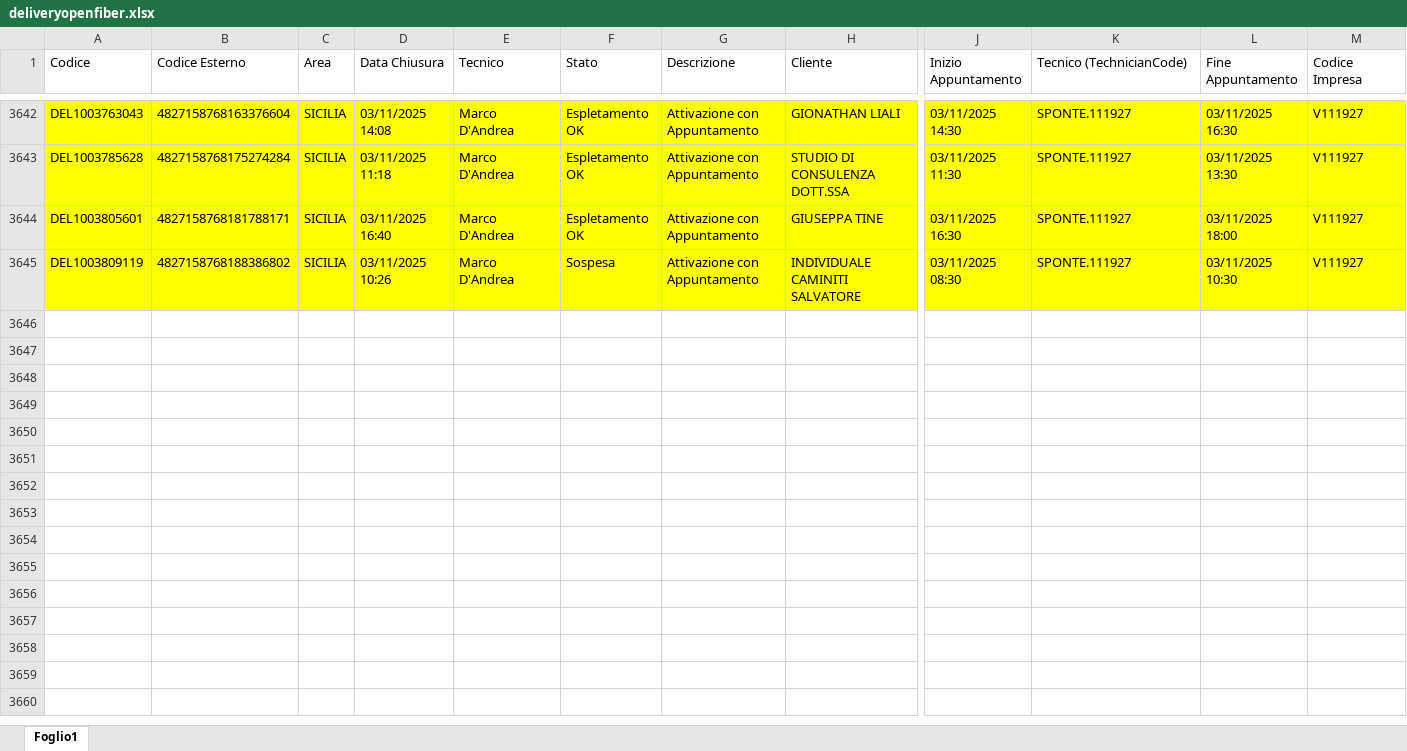
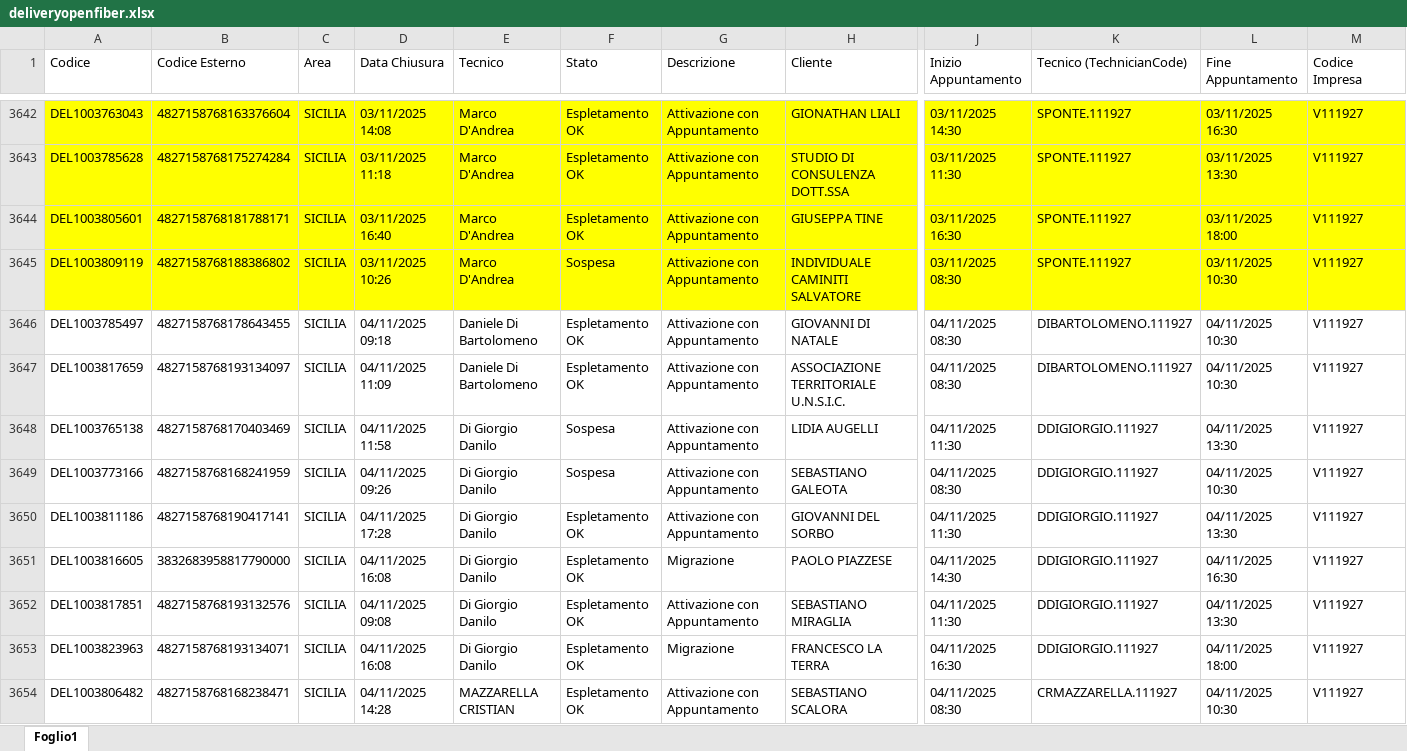
Before and after one commit to lbianco11197/Avanzamento-Delivery-OF, an Excel workbook: deliveryopenfiber.xlsx, sheet Foglio1, drawn as a sheet; only a part is shown, gaps mark what is left out; values as stored, in another font and other column widths than the file's, no borders; rows hold the shown columns only; the diff covers the shown part only; the diff names each change by its address in the sheet, - before the commit and + after, or states it on an @@ line.

Commit message:
Aggiornato deliveryopenfiber.xlsx da lbianco via Streamlit

```diff
--- a/deliveryopenfiber.xlsx (sheet Foglio1)
+++ b/deliveryopenfiber.xlsx (sheet Foglio1)
+row 3646: DEL1003785497 | 4827158768178643455 | SICILIA | 04/11/2025 09:18 | Daniele Di Bartolomeno | Espletamento OK | Attivazione con Appuntamento | GIOVANNI DI NATALE | 04/11/2025 08:30 | DIBARTOLOMENO.111927 | 04/11/2025 10:30 | V111927
+row 3647: DEL1003817659 | 4827158768193134097 | SICILIA | 04/11/2025 11:09 | Daniele Di Bartolomeno | Espletamento OK | Attivazione con Appuntamento | ASSOCIAZIONE TERRITORIALE U.N.S.I.C. | 04/11/2025 08:30 | DIBARTOLOMENO.111927 | 04/11/2025 10:30 | V111927
+row 3648: DEL1003765138 | 4827158768170403469 | SICILIA | 04/11/2025 11:58 | Di Giorgio Danilo | Sospesa | Attivazione con Appuntamento | LIDIA AUGELLI | 04/11/2025 11:30 | DDIGIORGIO.111927 | 04/11/2025 13:30 | V111927
+row 3649: DEL1003773166 | 4827158768168241959 | SICILIA | 04/11/2025 09:26 | Di Giorgio Danilo | Sospesa | Attivazione con Appuntamento | SEBASTIANO GALEOTA | 04/11/2025 08:30 | DDIGIORGIO.111927 | 04/11/2025 10:30 | V111927
+row 3650: DEL1003811186 | 4827158768190417141 | SICILIA | 04/11/2025 17:28 | Di Giorgio Danilo | Espletamento OK | Attivazione con Appuntamento | GIOVANNI DEL SORBO | 04/11/2025 11:30 | DDIGIORGIO.111927 | 04/11/2025 13:30 | V111927
+row 3651: DEL1003816605 | 3832683958817790000 | SICILIA | 04/11/2025 16:08 | Di Giorgio Danilo | Espletamento OK | Migrazione | PAOLO PIAZZESE | 04/11/2025 14:30 | DDIGIORGIO.111927 | 04/11/2025 16:30 | V111927
+row 3652: DEL1003817851 | 4827158768193132576 | SICILIA | 04/11/2025 09:08 | Di Giorgio Danilo | Espletamento OK | Attivazione con Appuntamento | SEBASTIANO MIRAGLIA | 04/11/2025 11:30 | DDIGIORGIO.111927 | 04/11/2025 13:30 | V111927
+row 3653: DEL1003823963 | 4827158768193134071 | SICILIA | 04/11/2025 16:08 | Di Giorgio Danilo | Espletamento OK | Migrazione | FRANCESCO LA TERRA | 04/11/2025 16:30 | DDIGIORGIO.111927 | 04/11/2025 18:00 | V111927
+row 3654: DEL1003806482 | 4827158768168238471 | SICILIA | 04/11/2025 14:28 | MAZZARELLA CRISTIAN | Espletamento OK | Attivazione con Appuntamento | SEBASTIANO SCALORA | 04/11/2025 08:30 | CRMAZZARELLA.111927 | 04/11/2025 10:30 | V111927
```
Also changed, not shown: 29 added rows elsewhere in this sheet.
